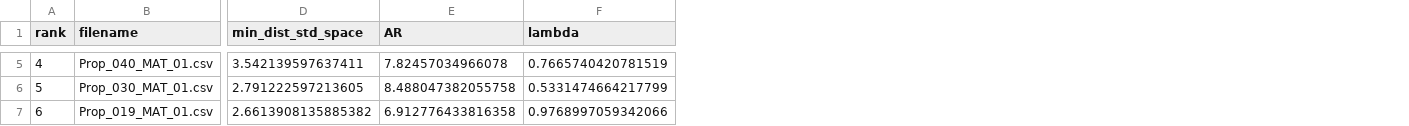
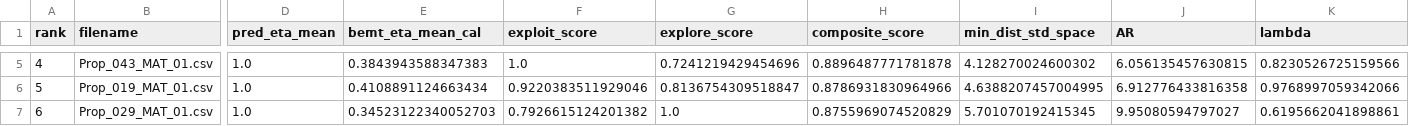
Before and after one commit to DenzelCarter/LiftingSurfaceOptimization, a CSV file: Experiment/tools/next_props_recommendations.csv, drawn as a sheet; only a part is shown, gaps mark what is left out; addresses are those after the commit; the diff covers the shown part only; the diff names each change by its address in the sheet, - before the commit and + after, or states it on an @@ line.

Commit message:
Updated plot_data.py and added stls for new props to make per select_next_prop.py

```diff
--- a/Experiment/tools/next_props_recommendations.csv
+++ b/Experiment/tools/next_props_recommendations.csv
+column D (pred_eta_mean), rows 5-7: all 1.0
+column E (bemt_eta_mean_cal), rows 5-7: 0.3843943588347383 | 0.4108891124663434 | 0.34523122340052703
+column F (exploit_score), rows 5-7: 1.0 | 0.9220383511929046 | 0.7926615124201382
+column G (explore_score), rows 5-7: 0.7241219429454696 | 0.8136754309518847 | 1.0
+column H (composite_score), rows 5-7: 0.8896487771781878 | 0.8786931830964966 | 0.8755969074520829
-B5 (filename): Prop_040_MAT_01.csv
+B5 (filename): Prop_043_MAT_01.csv
-I5 (min_dist_std_space): 3.542139597637411
+I5 (min_dist_std_space): 4.128270024600302
-J5 (AR): 7.82457034966078
+J5 (AR): 6.056135457630815
-K5 (lambda): 0.7665740420781519
+K5 (lambda): 0.8230526725159566
-B6 (filename): Prop_030_MAT_01.csv
+B6 (filename): Prop_019_MAT_01.csv
-I6 (min_dist_std_space): 2.791222597213605
+I6 (min_dist_std_space): 4.6388207457004995
-J6 (AR): 8.488047382055758
+J6 (AR): 6.912776433816358
-K6 (lambda): 0.5331474664217799
+K6 (lambda): 0.9768997059342066
-B7 (filename): Prop_019_MAT_01.csv
+B7 (filename): Prop_029_MAT_01.csv
-I7 (min_dist_std_space): 2.6613908135885382
+I7 (min_dist_std_space): 5.701070192415345
-J7 (AR): 6.912776433816358
+J7 (AR): 9.95080594797027
-K7 (lambda): 0.9768997059342066
+K7 (lambda): 0.6195662041898861
```
Also changed, not shown: 32 edited cells elsewhere in this file, 36 other files.
